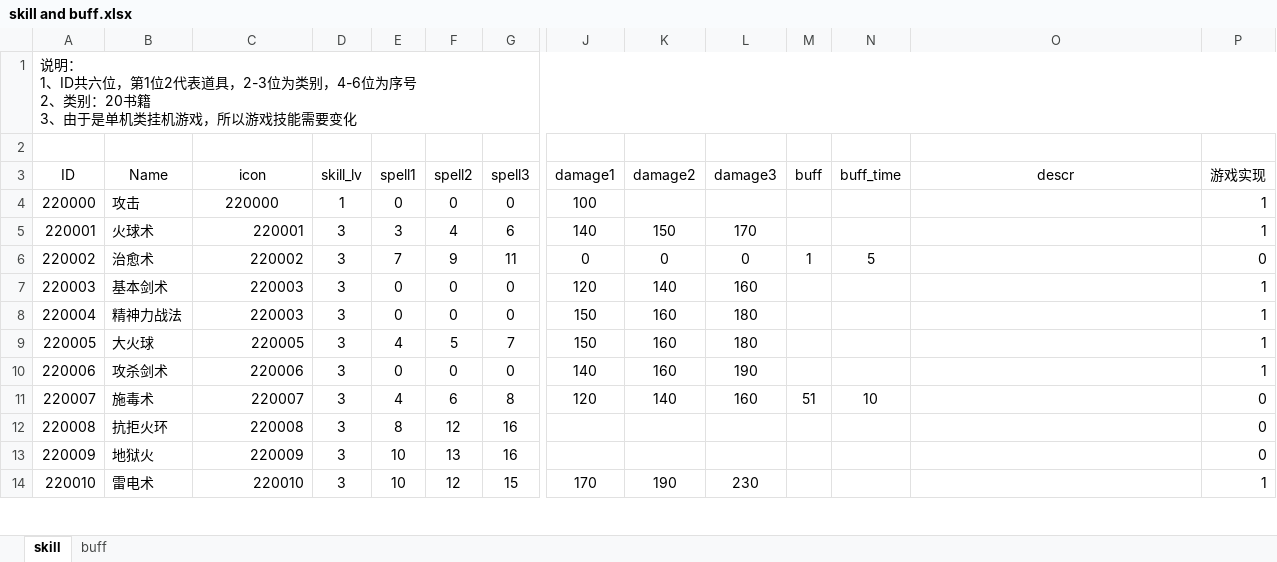
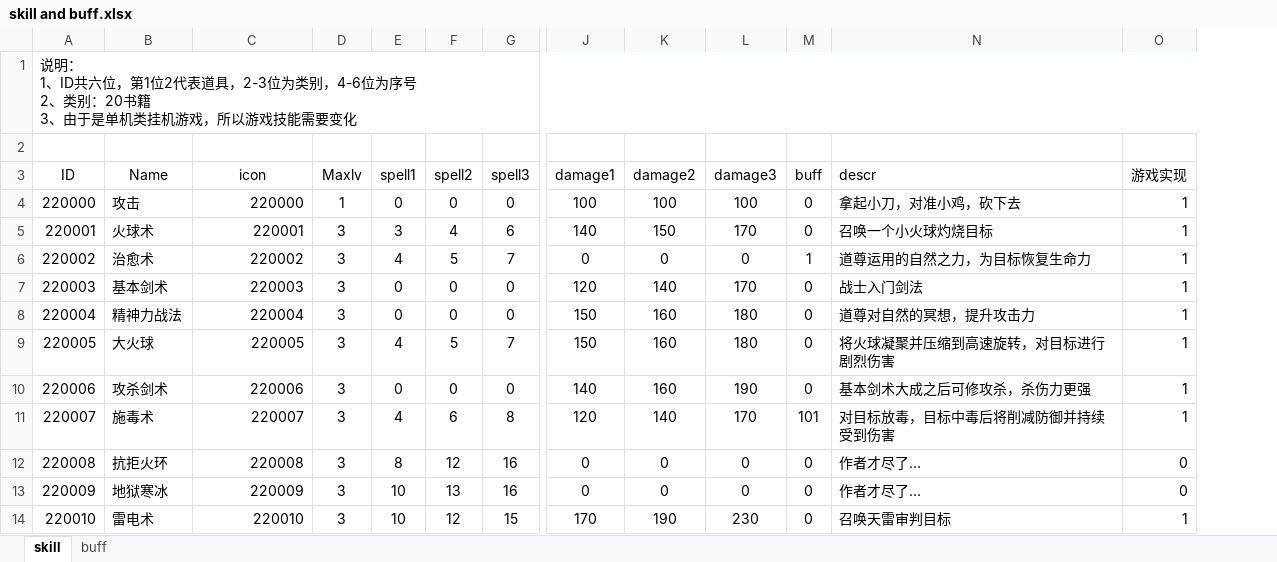
Before and after one commit to simon0xia/mirror, an Excel workbook: documents/skill and buff.xlsx, sheet skill, drawn as a sheet; only a part is shown, gaps mark what is left out; values as stored, in another font and other column widths than the file's, no borders; conditional formats not drawn; removed rows and columns are numbered as before the commit, all else as after; the diff covers the shown part only; the diff names each change by its address in the sheet, - before the commit and + after, or states it on an @@ line.

```diff
--- a/documents/skill and buff.xlsx (sheet skill)
+++ b/documents/skill and buff.xlsx (sheet skill)
-column N (buff_time), rows 6-11: 5 |  |  |  |  | 10
-D3: skill_lv
+D3: Maxlv
-N3 alignment: center
+N3 alignment: left
-C4 alignment: center
+C4 alignment: right
-K4 (damage2): (empty)
+K4 (damage2): 100
-L4 (damage3): (empty)
+L4 (damage3): 100
-M4:M5 (buff): (empty)
+M4:M5 (buff): 0
-N4 (descr): (empty)
+N4 (descr): 拿起小刀，对准小鸡，砍下去
-N5 (descr): (empty)
+N5 (descr): 召唤一个小火球灼烧目标
-E6 (spell1): 7
+E6 (spell1): 4
-F6 (spell2): 9
+F6 (spell2): 5
-G6 (spell3): 11
+G6 (spell3): 7
-N6 (descr): (empty)
+N6 (descr): 道尊运用的自然之力，为目标恢复生命力
-O6 (游戏实现): 0
+O6 (游戏实现): 1
-L7 (damage3): 160
+L7 (damage3): 170
-M7:M10 (buff): (empty)
+M7:M10 (buff): 0
-N7 (descr): (empty)
+N7 (descr): 战士入门剑法
-C8 (icon): 220003
+C8 (icon): 220004
-N8 (descr): (empty)
+N8 (descr): 道尊对自然的冥想，提升攻击力
-N9 (descr): (empty)
+N9 (descr): 将火球凝聚并压缩到高速旋转，对目标进行剧烈伤害
-N10 (descr): (empty)
+N10 (descr): 基本剑术大成之后可修攻杀，杀伤力更强
-L11 (damage3): 160
+L11 (damage3): 170
-M11 (buff): 51
+M11 (buff): 101
-N11 (descr): (empty)
+N11 (descr): 对目标放毒，目标中毒后将削减防御并持续受到伤害
-O11 (游戏实现): 0
+O11 (游戏实现): 1
-J12:J13 (damage1): (empty)
+J12:J13 (damage1): 0
-K12:K13 (damage2): (empty)
+K12:K13 (damage2): 0
-L12:L13 (damage3): (empty)
+L12:L13 (damage3): 0
-M12:M14 (buff): (empty)
+M12:M14 (buff): 0
-N12:N13 (descr): (empty)
+N12:N13 (descr): 作者才尽了…
-B13 (Name): 地狱火
+B13 (Name): 地狱寒冰
-N14 (descr): (empty)
+N14 (descr): 召唤天雷审判目标
```
Also changed, not shown: 89 edited cells elsewhere in this sheet, sheet buff, formulas that keep their value, documents/人物属性表.xlsx, documents/地图定义及怪物分布.xlsx, 12 other files.
